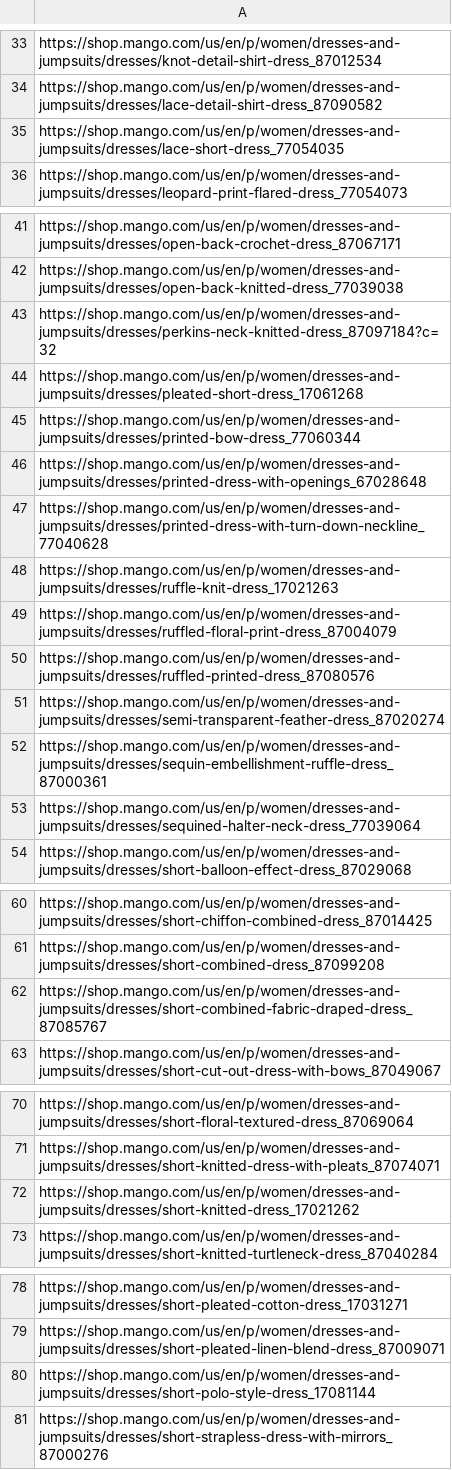
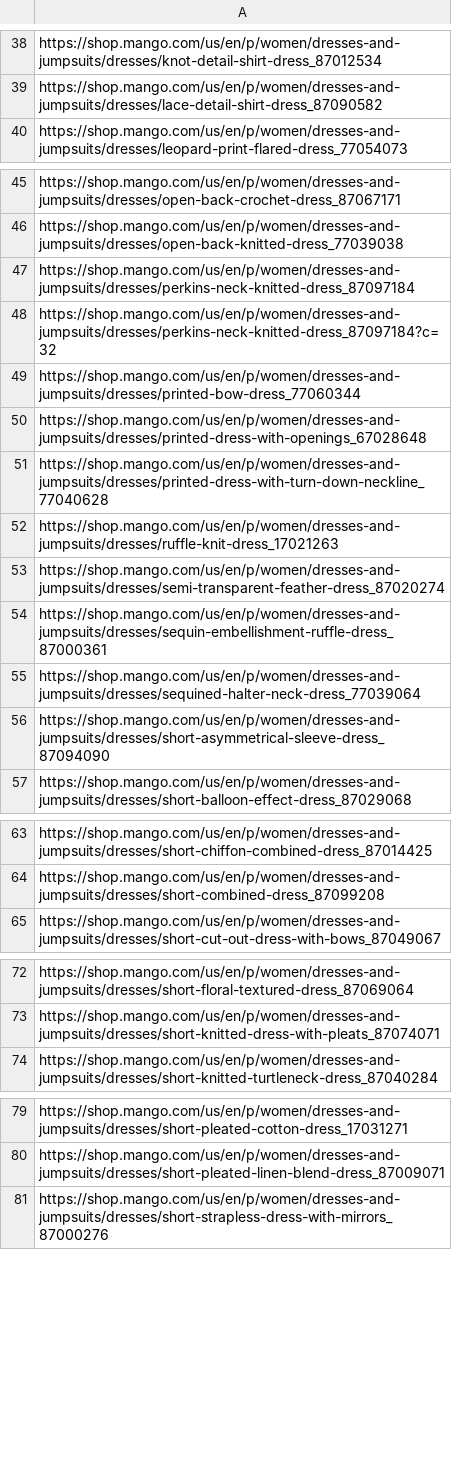
Before and after one commit to kritisgh/Clothing-Disparity-Plus-Size-Women, a CSV file: regular_product_links_mango.csv, drawn as a sheet; only a part is shown, gaps mark what is left out; the diff covers the shown part only.

```diff
--- a/regular_product_links_mango.csv
+++ b/regular_product_links_mango.csv
@@ -34,3 +39,2 @@ https://shop.mango.com/us/en/p/women/dresses-and-jumpsuits/dresses/knot-detail-s
 https://shop.mango.com/us/en/p/women/dresses-and-jumpsuits/dresses/lace-detail-shirt-dress_87090582
-https://shop.mango.com/us/en/p/women/dresses-and-jumpsuits/dresses/lace-short-dress_77054035
 https://shop.mango.com/us/en/p/women/dresses-and-jumpsuits/dresses/leopard-print-flared-dress_77054073
@@ -42,4 +46,4 @@ https://shop.mango.com/us/en/p/women/dresses-and-jumpsuits/dresses/open-back-cro
 https://shop.mango.com/us/en/p/women/dresses-and-jumpsuits/dresses/open-back-knitted-dress_77039038
+https://shop.mango.com/us/en/p/women/dresses-and-jumpsuits/dresses/perkins-neck-knitted-dress_87097184
 https://shop.mango.com/us/en/p/women/dresses-and-jumpsuits/dresses/perkins-neck-knitted-dress_87097184?c=32
-https://shop.mango.com/us/en/p/women/dresses-and-jumpsuits/dresses/pleated-short-dress_17061268
 https://shop.mango.com/us/en/p/women/dresses-and-jumpsuits/dresses/printed-bow-dress_77060344
@@ -48,4 +52,2 @@ https://shop.mango.com/us/en/p/women/dresses-and-jumpsuits/dresses/printed-dress
 https://shop.mango.com/us/en/p/women/dresses-and-jumpsuits/dresses/ruffle-knit-dress_17021263
-https://shop.mango.com/us/en/p/women/dresses-and-jumpsuits/dresses/ruffled-floral-print-dress_87004079
-https://shop.mango.com/us/en/p/women/dresses-and-jumpsuits/dresses/ruffled-printed-dress_87080576
 https://shop.mango.com/us/en/p/women/dresses-and-jumpsuits/dresses/semi-transparent-feather-dress_87020274
@@ -53,2 +55,3 @@ https://shop.mango.com/us/en/p/women/dresses-and-jumpsuits/dresses/sequin-embell
 https://shop.mango.com/us/en/p/women/dresses-and-jumpsuits/dresses/sequined-halter-neck-dress_77039064
+https://shop.mango.com/us/en/p/women/dresses-and-jumpsuits/dresses/short-asymmetrical-sleeve-dress_87094090
 https://shop.mango.com/us/en/p/women/dresses-and-jumpsuits/dresses/short-balloon-effect-dress_87029068
@@ -61,3 +64,2 @@ https://shop.mango.com/us/en/p/women/dresses-and-jumpsuits/dresses/short-chiffon
 https://shop.mango.com/us/en/p/women/dresses-and-jumpsuits/dresses/short-combined-dress_87099208
-https://shop.mango.com/us/en/p/women/dresses-and-jumpsuits/dresses/short-combined-fabric-draped-dress_87085767
 https://shop.mango.com/us/en/p/women/dresses-and-jumpsuits/dresses/short-cut-out-dress-with-bows_87049067
@@ -71,3 +73,2 @@ https://shop.mango.com/us/en/p/women/dresses-and-jumpsuits/dresses/short-floral-
 https://shop.mango.com/us/en/p/women/dresses-and-jumpsuits/dresses/short-knitted-dress-with-pleats_87074071
-https://shop.mango.com/us/en/p/women/dresses-and-jumpsuits/dresses/short-knitted-dress_17021262
 https://shop.mango.com/us/en/p/women/dresses-and-jumpsuits/dresses/short-knitted-turtleneck-dress_87040284
@@ -79,3 +80,2 @@ https://shop.mango.com/us/en/p/women/dresses-and-jumpsuits/dresses/short-pleated
 https://shop.mango.com/us/en/p/women/dresses-and-jumpsuits/dresses/short-pleated-linen-blend-dress_87009071
-https://shop.mango.com/us/en/p/women/dresses-and-jumpsuits/dresses/short-polo-style-dress_17081144
 https://shop.mango.com/us/en/p/women/dresses-and-jumpsuits/dresses/short-strapless-dress-with-mirrors_87000276
```
Also changed, not shown: 8 added rows and 3 removed rows elsewhere in this file, product_links.csv, regular_product_data_mango.csv, 5 other files.
